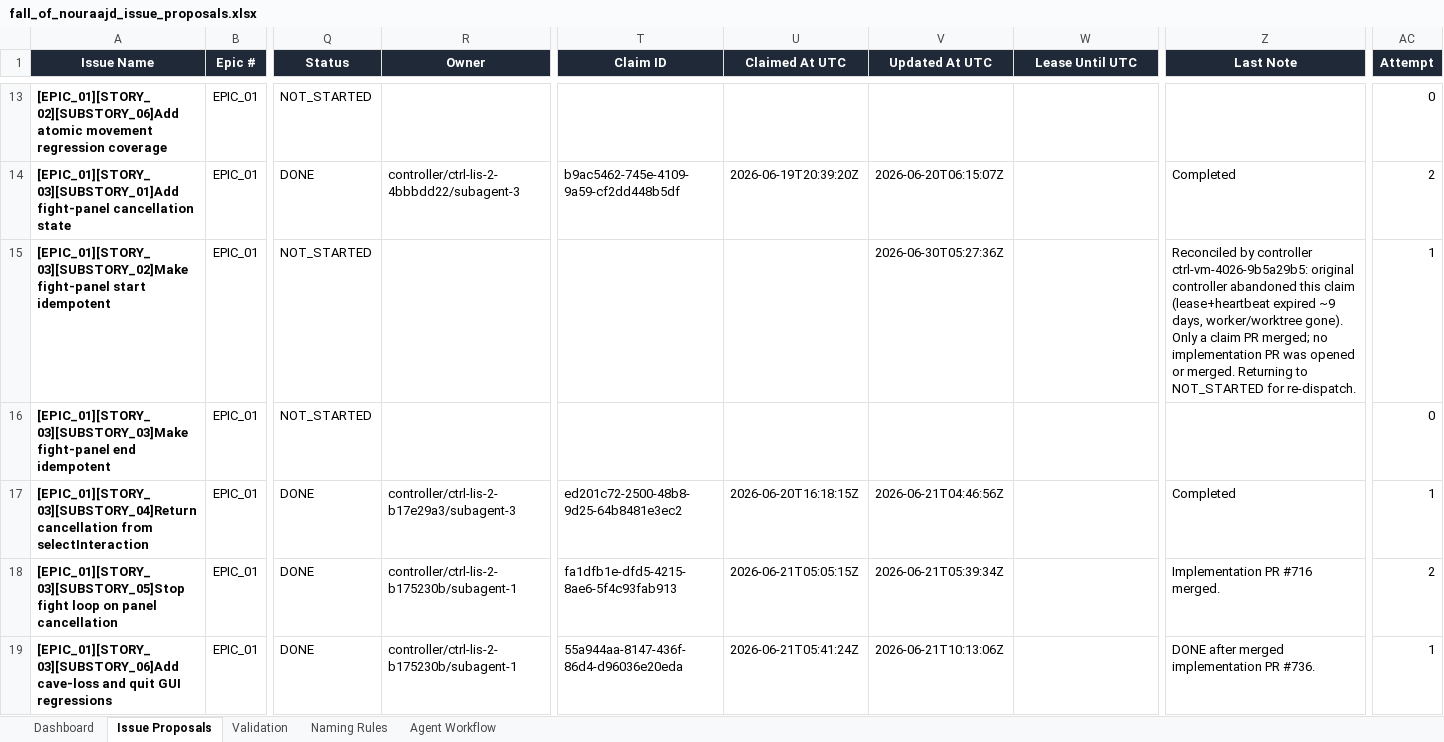
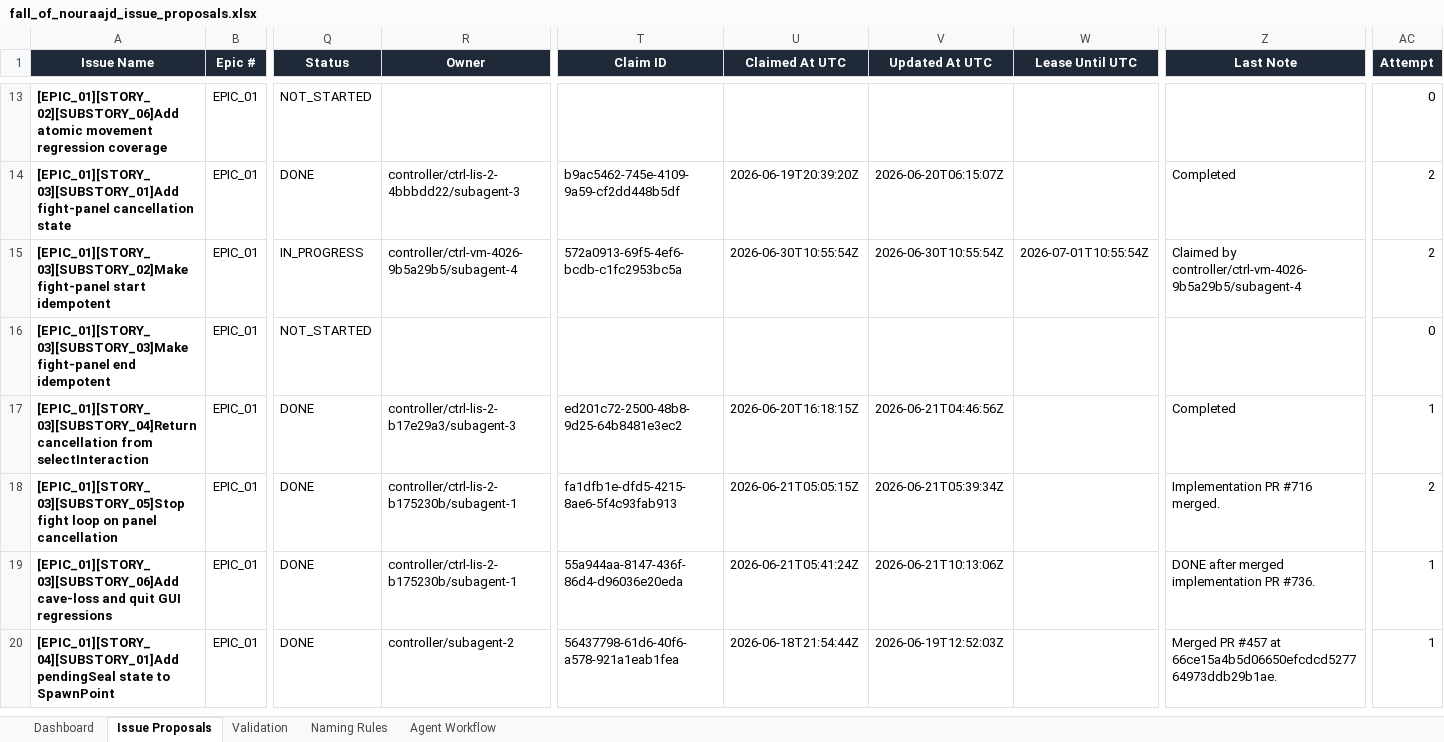
Before and after one commit to lisu188/fall-of-nouraajd, an Excel workbook: planning/fall_of_nouraajd_issue_proposals.xlsx, sheet Issue Proposals, drawn as a sheet; only a part is shown, gaps mark what is left out; the shorter side is filled out with more unchanged rows; values as stored, in another font and other column widths than the file's, no borders; conditional formats and table styles not drawn; the diff names each change by its address in the sheet, - before the commit and + after, or states it on an @@ line.

```diff
--- a/planning/fall_of_nouraajd_issue_proposals.xlsx (sheet Issue Proposals)
+++ b/planning/fall_of_nouraajd_issue_proposals.xlsx (sheet Issue Proposals)
-Q15 (Status): NOT_STARTED
+Q15 (Status): IN_PROGRESS
-R15 (Owner): (empty)
+R15 (Owner): controller/ctrl-vm-4026-9b5a29b5/subagent-4
-T15 (Claim ID): (empty)
+T15 (Claim ID): 572a0913-69f5-4ef6-bcdb-c1fc2953bc5a
-U15 (Claimed At UTC): (empty)
+U15 (Claimed At UTC): 2026-06-30T10:55:54Z
-V15 (Updated At UTC): 2026-06-30T05:27:36Z
+V15 (Updated At UTC): 2026-06-30T10:55:54Z
-W15 (Lease Until UTC): (empty)
+W15 (Lease Until UTC): 2026-07-01T10:55:54Z
-Z15 (Last Note): Reconciled by controller ctrl-vm-4026-9b5a29b5: original controller abandoned this claim (lease+heartbeat expired ~9 days, worker/worktree gone). Only a claim PR merged; no implementation PR was opened or merged. Returning to NOT_STARTED for re-dispatch.
+Z15 (Last Note): Claimed by controller/ctrl-vm-4026-9b5a29b5/subagent-4
-AC15 (Attempt): 1
+AC15 (Attempt): 2
```
